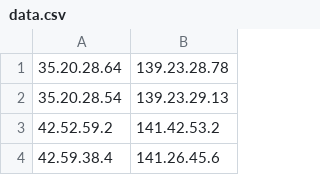
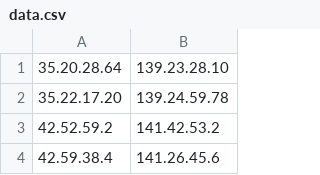
Before and after one commit to project-team-F/team-F, a CSV file: data.csv, drawn as a sheet; only a part is shown.

Commit message:
Update data.csv

```diff
--- a/data.csv
+++ b/data.csv
@@ -1,3 +1,3 @@
-35.20.28.64,139.23.28.78
-35.20.28.54,139.23.29.13
+35.20.28.64,139.23.28.10
+35.22.17.20,139.24.59.78
 42.52.59.2,141.42.53.2
```
